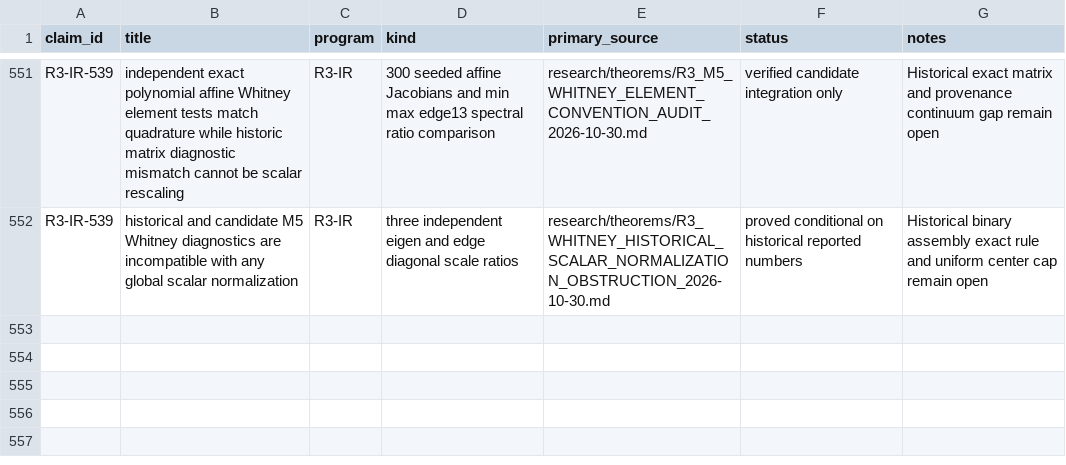
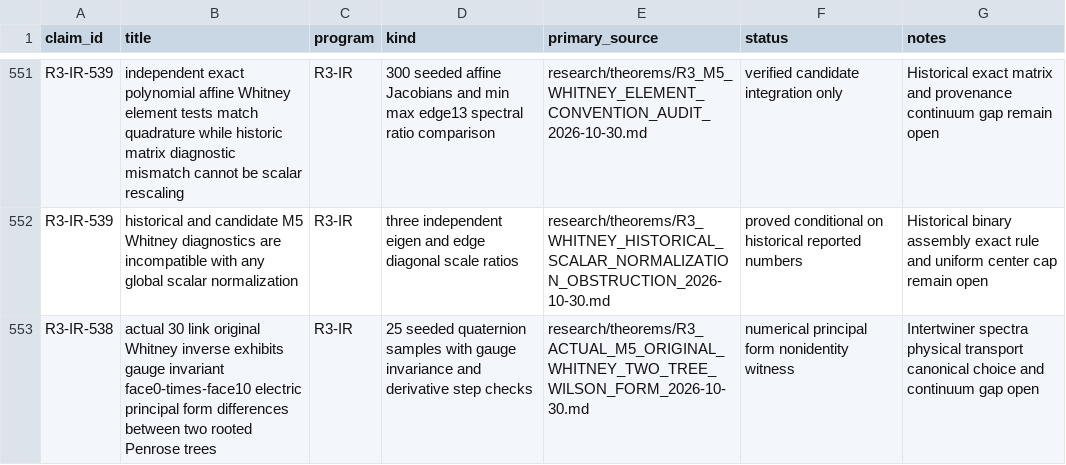
Before and after one commit to syncgravity/Singular-Boundary, a CSV file: research/claims/CLAIM_LEDGER.csv, drawn as a sheet; only a part is shown, gaps mark what is left out.

Commit message:
ledger: R3-IR-538 actual archived Whitney gauge invariant two-tree comparison

```diff
--- a/research/claims/CLAIM_LEDGER.csv
+++ b/research/claims/CLAIM_LEDGER.csv
@@ -552 +552,2 @@ R3-IR-539,independent exact polynomial affine Whitney element tests match quadra
 R3-IR-539,historical and candidate M5 Whitney diagnostics are incompatible with any global scalar normalization,R3-IR,three independent eigen and edge diagonal scale ratios,research/theorems/R3_WHITNEY_HISTORICAL_SCALAR_NORMALIZATION_OBSTRUCTION_2026-10-30.md,proved conditional on historical reported numbers,Historical binary assembly exact rule and uniform center cap remain open
+R3-IR-538,actual 30 link original Whitney inverse exhibits gauge invariant face0-times-face10 electric principal form differences between two rooted Penrose trees,R3-IR,25 seeded quaternion samples with gauge invariance and derivative step checks,research/theorems/R3_ACTUAL_M5_ORIGINAL_WHITNEY_TWO_TREE_WILSON_FORM_2026-10-30.md,numerical principal form nonidentity witness,Intertwiner spectra physical transport canonical choice and continuum gap open
```
